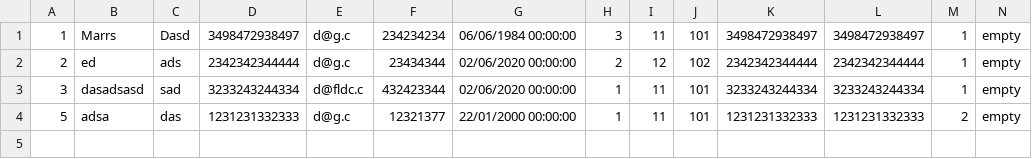
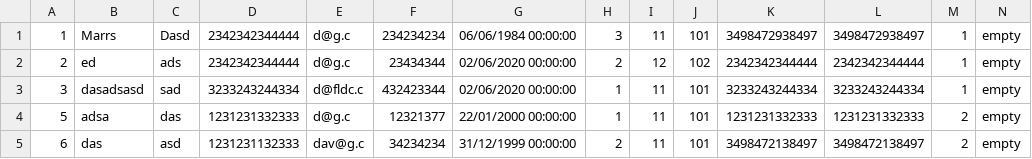
Before and after one commit to ilijabrdar/hospital_system, a CSV file: upravnikKT2/upravnikKT2/Resources/Data/doctors.csv, drawn as a sheet; only a part is shown; rows hold the shown columns only; the diff names each change by its address in the sheet, - before the commit and + after, or states it on an @@ line.

```diff
--- a/upravnikKT2/upravnikKT2/Resources/Data/doctors.csv
+++ b/upravnikKT2/upravnikKT2/Resources/Data/doctors.csv
-D1: 3498472938497
+D1: 2342342344444
+row 5: 6 | das | asd | 1231231132333 | dav@g.c | 34234234 | 31/12/1999 00:00:00 | 2 | 11 | 101 | 3498472138497 | 3498472138497 | 2 | empty
```
Also changed, not shown: upravnikKT2/upravnikKT2/Resources/Data/drugs.csv, 9 other files.
